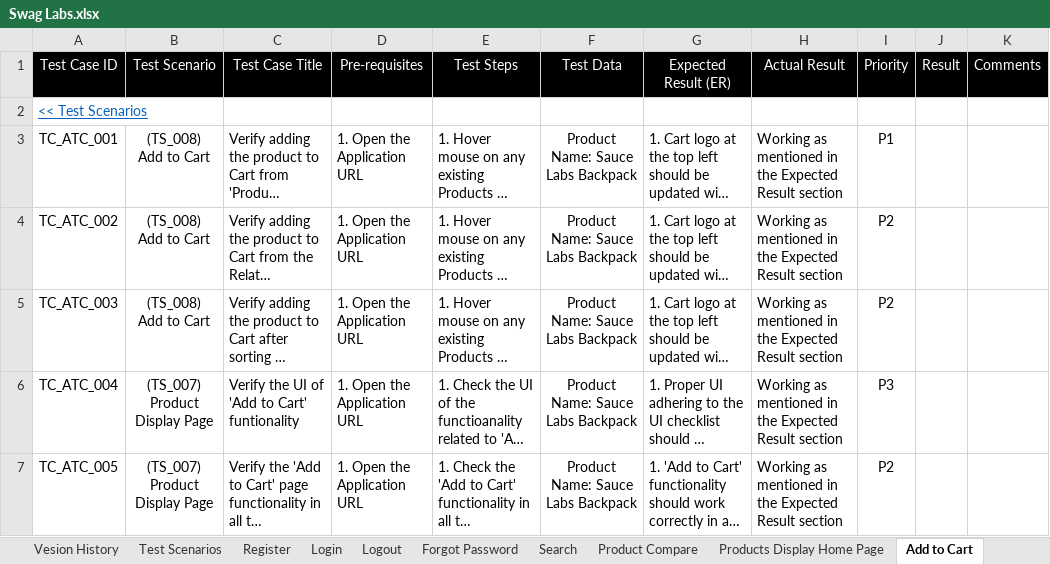
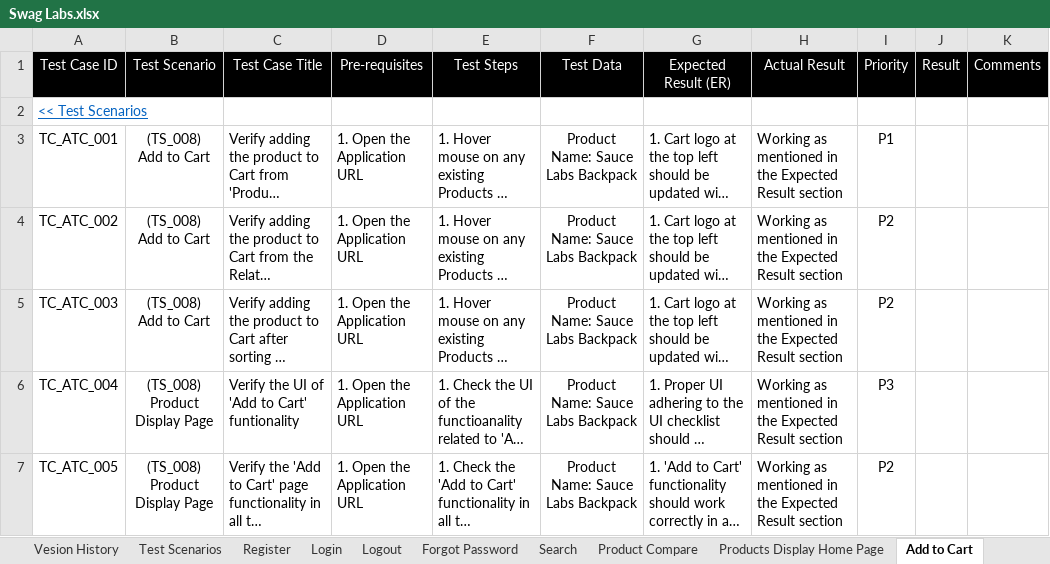
Before and after one commit to Arifin-113/SwagLabs-Manual_Testing, an Excel workbook: Swag Labs.xlsx, sheet Add to Cart, drawn as a sheet; long unchanged cells end in …; values as stored, in another font and other column widths than the file's, no borders; conditional formats not drawn; ↵ is a line break in a cell; the diff names each change by its address in the sheet, - before the commit and + after, or states it on an @@ line.

```diff
--- a/Swag Labs.xlsx (sheet Add to Cart)
+++ b/Swag Labs.xlsx (sheet Add to Cart)
-B6:B7 (Test Scenario): (TS_007) ↵ Product Display Page
+B6:B7 (Test Scenario): (TS_008) ↵ Product Display Page
```
Also changed, not shown: sheet Checkout, sheet Header Menu Footer Options, sheet Search.
